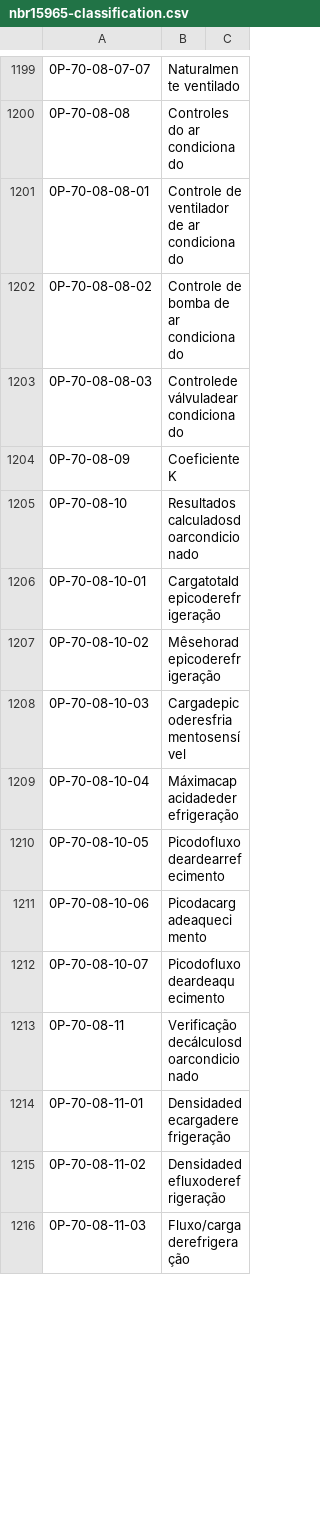
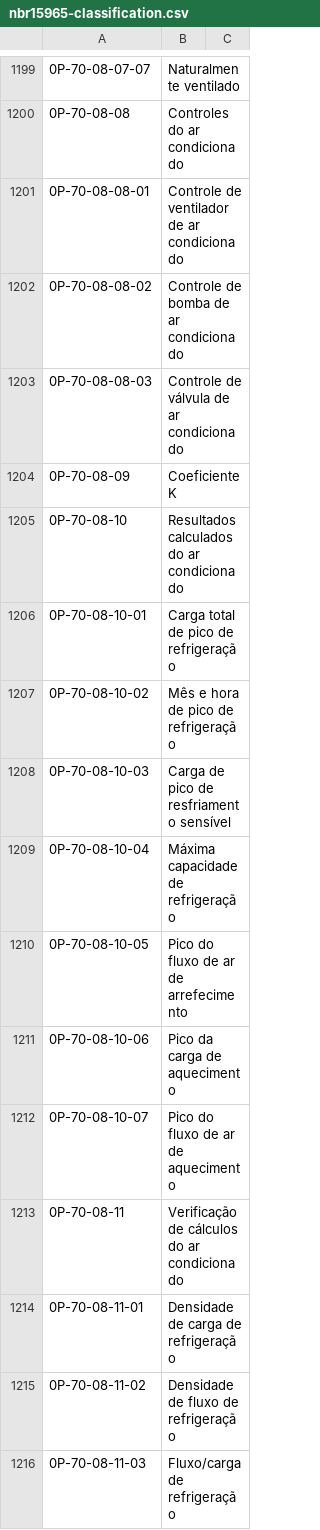
Before and after one commit to PixelArqui/abnt-nbr-15965, a CSV file: nbr15965-classification.csv, drawn as a sheet; only a part is shown, gaps mark what is left out; the diff covers the shown part only; the diff names each change by its address in the sheet, - before the commit and + after, or states it on an @@ line.

Commit message:
Corrige a descrição até o item 1F-10-00-00

```diff
--- a/nbr15965-classification.csv
+++ b/nbr15965-classification.csv
-B1203: Controledeválvuladearcondicionado
+B1203: Controle de válvula de ar condicionado
-B1204: CoeficienteK
+B1204: Coeficiente K
-B1205: Resultadoscalculadosdoarcondicionado
+B1205: Resultados calculados do ar condicionado
-B1206: Cargatotaldepicoderefrigeração
+B1206: Carga total de pico de refrigeração
-B1207: Mêsehoradepicoderefrigeração
+B1207: Mês e hora de pico de refrigeração
-B1208: Cargadepicoderesfriamentosensível
+B1208: Carga de pico de resfriamento sensível
-B1209: Máximacapacidadederefrigeração
+B1209: Máxima capacidade de refrigeração
-B1210: Picodofluxodeardearrefecimento
+B1210: Pico do fluxo de ar de arrefecimento
-B1211: Picodacargadeaquecimento
+B1211: Pico da carga de aquecimento
-B1212: Picodofluxodeardeaquecimento
+B1212: Pico do fluxo de ar de aquecimento
-B1213: Verificaçãodecálculosdoarcondicionado
+B1213: Verificação de cálculos do ar condicionado
-B1214: Densidadedecargaderefrigeração
+B1214: Densidade de carga de refrigeração
-B1215: Densidadedefluxoderefrigeração
+B1215: Densidade de fluxo de refrigeração
-B1216: Fluxo/cargaderefrigeração
+B1216: Fluxo/carga de refrigeração
```
Also changed, not shown: 65 edited cells elsewhere in this file.
